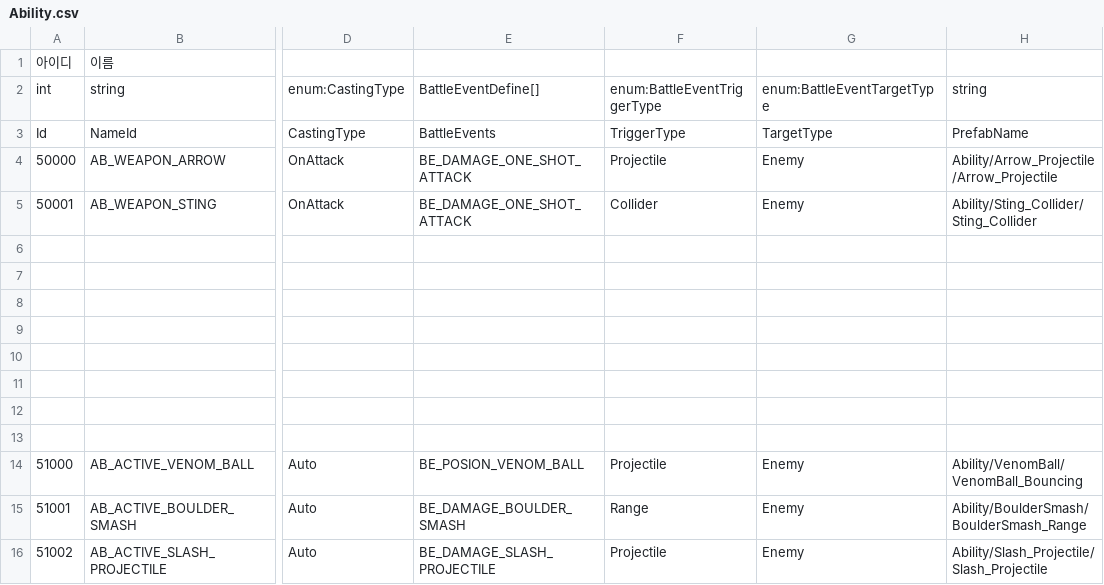
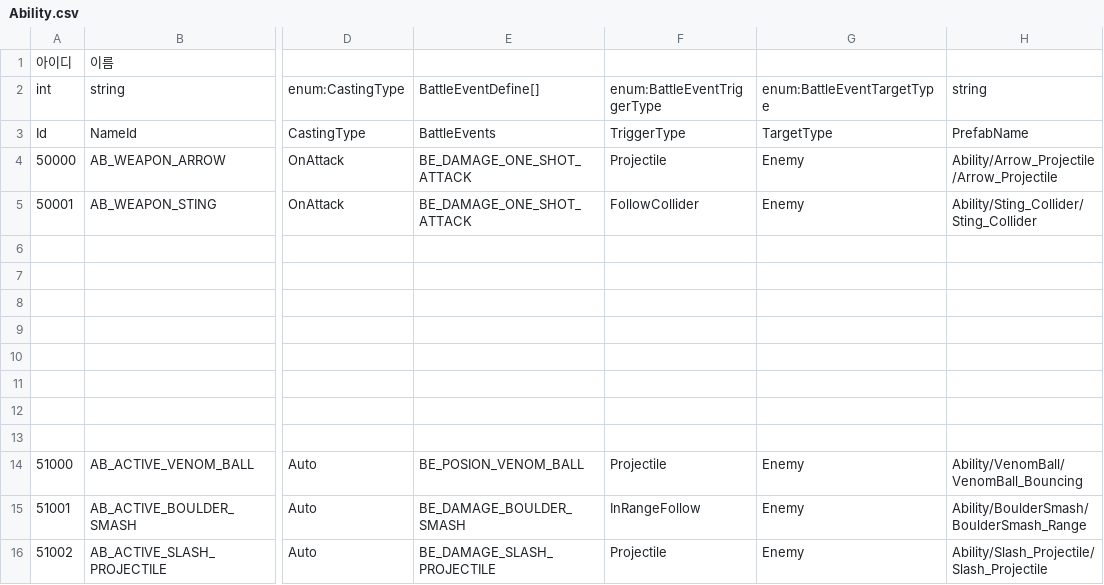
Before and after one commit to hyun9-95/TowerOfInfinity, a CSV file: Assets/Data/Excels/Ability.csv, drawn as a sheet; only a part is shown, gaps mark what is left out; the diff names each change by its address in the sheet, - before the commit and + after, or states it on an @@ line.

```diff
--- a/Assets/Data/Excels/Ability.csv
+++ b/Assets/Data/Excels/Ability.csv
-F5: Collider
+F5: FollowCollider
-F15: Range
+F15: InRangeFollow
```
Also changed, not shown: 32 other files.
